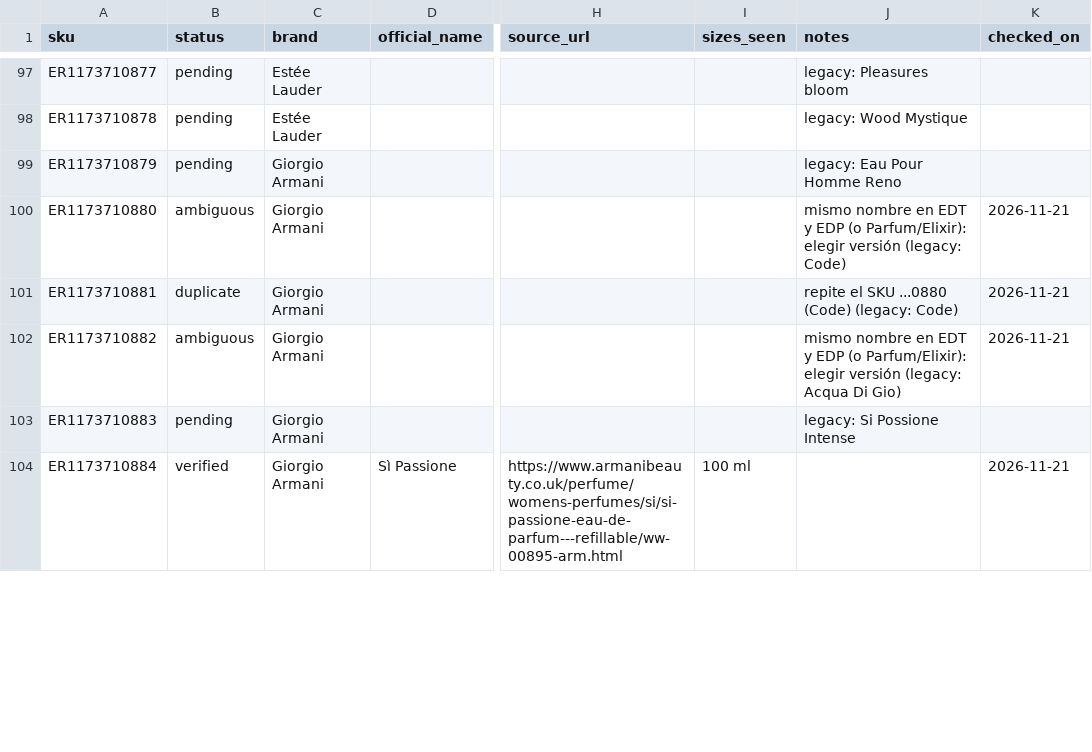
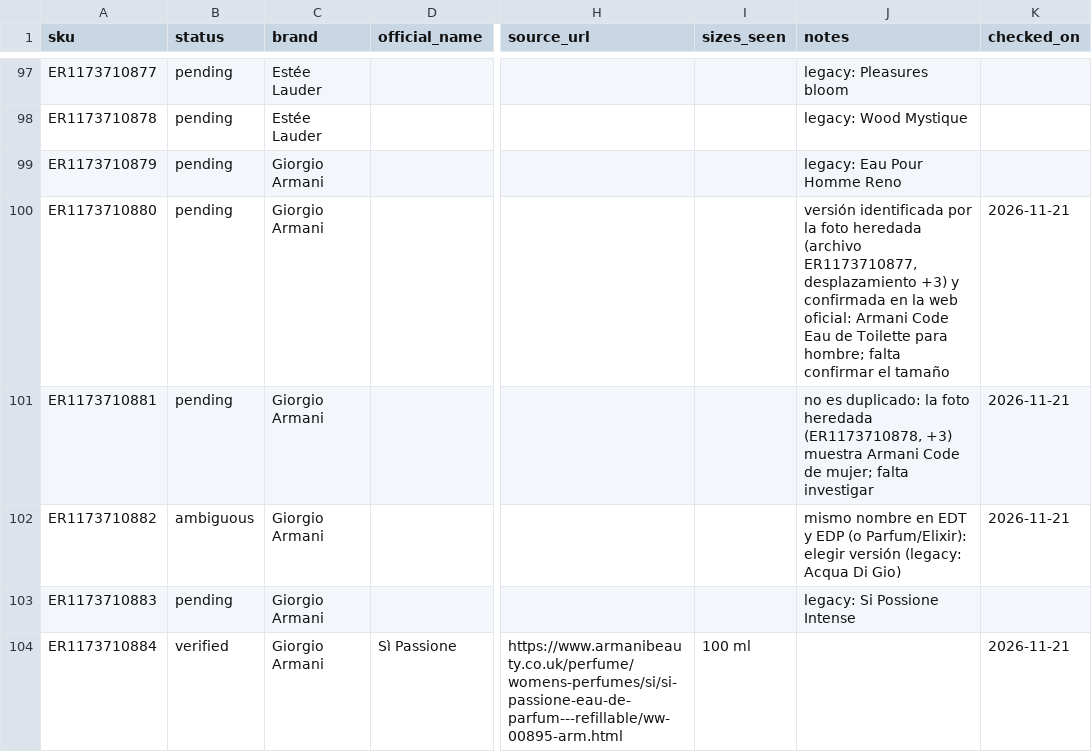
Before and after one commit to alanddalusi/PerfumeLuxy, a CSV file: products/verification/reference_evidence.csv, drawn as a sheet; only a part is shown, gaps mark what is left out; the diff covers the shown part only; the diff names each change by its address in the sheet, - before the commit and + after, or states it on an @@ line.

```diff
--- a/products/verification/reference_evidence.csv
+++ b/products/verification/reference_evidence.csv
-B100 (status): ambiguous
+B100 (status): pending
-J100 (notes): mismo nombre en EDT y EDP (o Parfum/Elixir): elegir versión (legacy: Code)
+J100 (notes): versión identificada por la foto heredada (archivo ER1173710877, desplazamiento +3) y confirmada en la web oficial: Armani Code Eau de Toilette para hombre; falta confirmar el tamaño
-B101 (status): duplicate
+B101 (status): pending
-J101 (notes): repite el SKU ...0880 (Code) (legacy: Code)
+J101 (notes): no es duplicado: la foto heredada (ER1173710878, +3) muestra Armani Code de mujer; falta investigar
```
Also changed, not shown: 48 edited cells elsewhere in this file, 4 other files.
